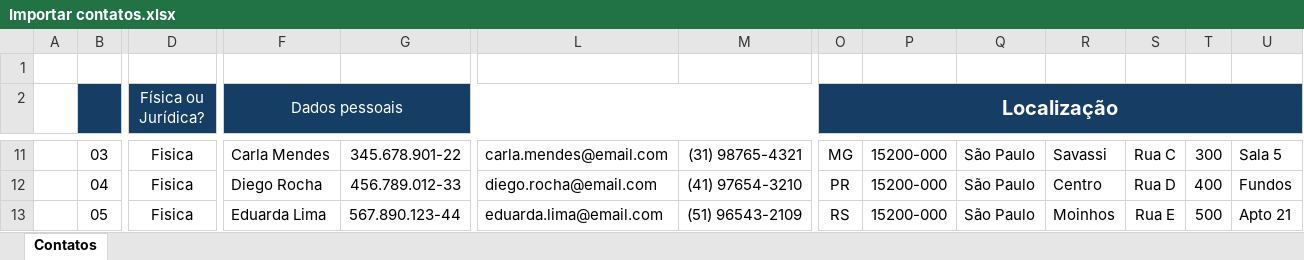
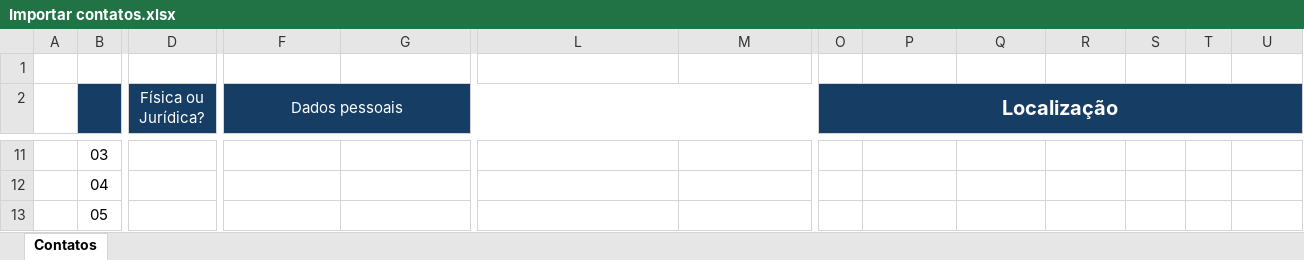
Before and after one commit to ExecutorApp/AppPartners-TelaComercial, an Excel workbook: Importar contatos.xlsx, sheet Contatos, drawn as a sheet; only a part is shown, gaps mark what is left out; values as stored, in another font and other column widths than the file's, no borders; the diff covers the shown part only; the diff names each change by its address in the sheet, - before the commit and + after, or states it on an @@ line.

```diff
--- a/Importar contatos.xlsx (sheet Contatos)
+++ b/Importar contatos.xlsx (sheet Contatos)
-D11:D13 (Física ou Jurídica?): Fisica
+D11:D13 (Física ou Jurídica?): (empty)
-F11 (Dados pessoais): Carla Mendes
+F11 (Dados pessoais): (empty)
-G11: 345.678.901-22
+G11: (empty)
-L11: carla.mendes@email.com
+L11: (empty)
-M11: (31) 98765-4321
+M11: (empty)
-O11 (Localização): MG
+O11 (Localização): (empty)
-P11:P13: 15200-000
+P11:P13: (empty)
-Q11:Q13: São Paulo
+Q11:Q13: (empty)
-R11: Savassi
+R11: (empty)
-S11: Rua C
+S11: (empty)
-T11: 300
+T11: (empty)
-U11: Sala 5
+U11: (empty)
-F12 (Dados pessoais): Diego Rocha
+F12 (Dados pessoais): (empty)
-G12: 456.789.012-33
+G12: (empty)
-L12: diego.rocha@email.com
+L12: (empty)
-M12: (41) 97654-3210
+M12: (empty)
-O12 (Localização): PR
+O12 (Localização): (empty)
-R12: Centro
+R12: (empty)
-S12: Rua D
+S12: (empty)
-T12: 400
+T12: (empty)
-U12: Fundos
+U12: (empty)
-F13 (Dados pessoais): Eduarda Lima
+F13 (Dados pessoais): (empty)
-G13: 567.890.123-44
+G13: (empty)
-L13: eduarda.lima@email.com
+L13: (empty)
-M13: (51) 96543-2109
+M13: (empty)
-O13 (Localização): RS
+O13 (Localização): (empty)
-R13: Moinhos
+R13: (empty)
-S13: Rua E
+S13: (empty)
-T13: 500
+T13: (empty)
-U13: Apto 21
+U13: (empty)
```
Also changed, not shown: 98 edited cells elsewhere in this sheet, 22 other files.
